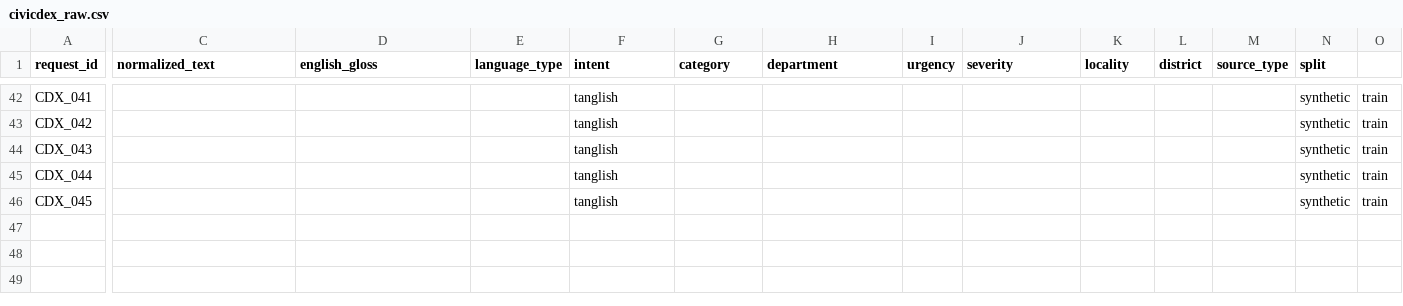
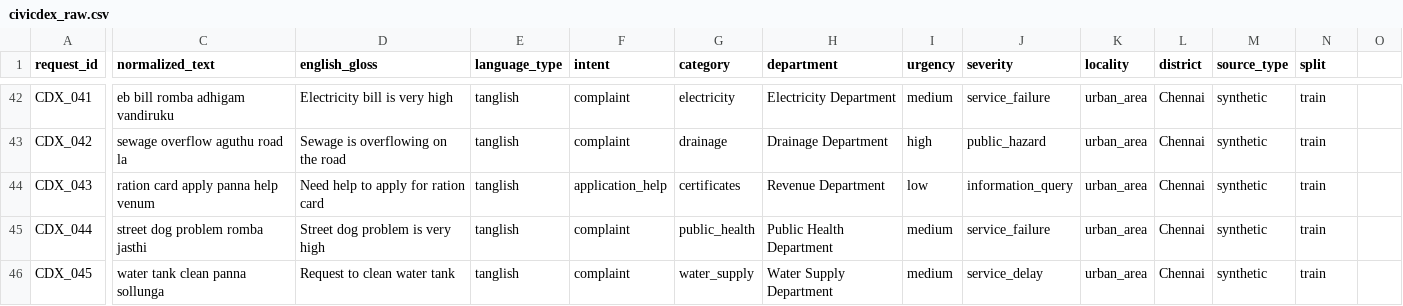
Before and after one commit to JadeSamLee/civicdex, a CSV file: data/civicdex_raw.csv, drawn as a sheet; only a part is shown, gaps mark what is left out; the diff covers the shown part only; the diff names each change by its address in the sheet, - before the commit and + after, or states it on an @@ line.

Commit message:
feat(data): complete Tanglish dataset annotations with full labeling and normalization
- Added normalized_text for all Tanglish samples
- Added English gloss translations for clarity and benchmarking
- Assigned intent, category, and department labels
- Included urgency and severity classification
- Ensured consistency with Tamil dataset patterns
- Converted raw Tanglish entries into structured ML-ready data

```diff
--- a/data/civicdex_raw.csv
+++ b/data/civicdex_raw.csv
-C42 (normalized_text): (empty)
+C42 (normalized_text): eb bill romba adhigam vandiruku
-D42 (english_gloss): (empty)
+D42 (english_gloss): Electricity bill is very high
-E42:E46 (language_type): (empty)
+E42:E46 (language_type): tanglish
-F42:F43 (intent): tanglish
+F42:F43 (intent): complaint
-G42 (category): (empty)
+G42 (category): electricity
-H42 (department): (empty)
+H42 (department): Electricity Department
-I42 (urgency): (empty)
+I42 (urgency): medium
-J42 (severity): (empty)
+J42 (severity): service_failure
-K42:K46 (locality): (empty)
+K42:K46 (locality): urban_area
-L42:L46 (district): (empty)
+L42:L46 (district): Chennai
-M42:M46 (source_type): (empty)
+M42:M46 (source_type): synthetic
-N42:N46 (split): synthetic
+N42:N46 (split): train
-O42:O46: train
+O42:O46: (empty)
-C43 (normalized_text): (empty)
+C43 (normalized_text): sewage overflow aguthu road la
-D43 (english_gloss): (empty)
+D43 (english_gloss): Sewage is overflowing on the road
-G43 (category): (empty)
+G43 (category): drainage
-H43 (department): (empty)
+H43 (department): Drainage Department
-I43 (urgency): (empty)
+I43 (urgency): high
-J43 (severity): (empty)
+J43 (severity): public_hazard
-C44 (normalized_text): (empty)
+C44 (normalized_text): ration card apply panna help venum
-D44 (english_gloss): (empty)
+D44 (english_gloss): Need help to apply for ration card
-F44 (intent): tanglish
+F44 (intent): application_help
-G44 (category): (empty)
+G44 (category): certificates
-H44 (department): (empty)
+H44 (department): Revenue Department
-I44 (urgency): (empty)
+I44 (urgency): low
-J44 (severity): (empty)
+J44 (severity): information_query
-C45 (normalized_text): (empty)
+C45 (normalized_text): street dog problem romba jasthi
-D45 (english_gloss): (empty)
+D45 (english_gloss): Street dog problem is very high
-F45:F46 (intent): tanglish
+F45:F46 (intent): complaint
-G45 (category): (empty)
+G45 (category): public_health
-H45 (department): (empty)
+H45 (department): Public Health Department
-I45:I46 (urgency): (empty)
+I45:I46 (urgency): medium
-J45 (severity): (empty)
+J45 (severity): service_failure
-C46 (normalized_text): (empty)
+C46 (normalized_text): water tank clean panna sollunga
-D46 (english_gloss): (empty)
+D46 (english_gloss): Request to clean water tank
-G46 (category): (empty)
+G46 (category): water_supply
-H46 (department): (empty)
+H46 (department): Water Supply Department
-J46 (severity): (empty)
+J46 (severity): service_delay
```
Also changed, not shown: 130 edited cells elsewhere in this file.
